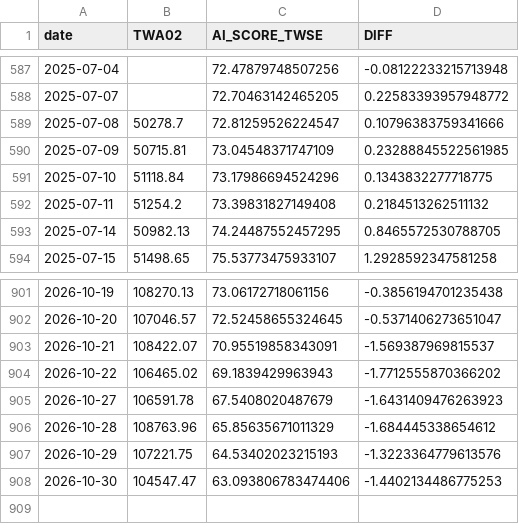
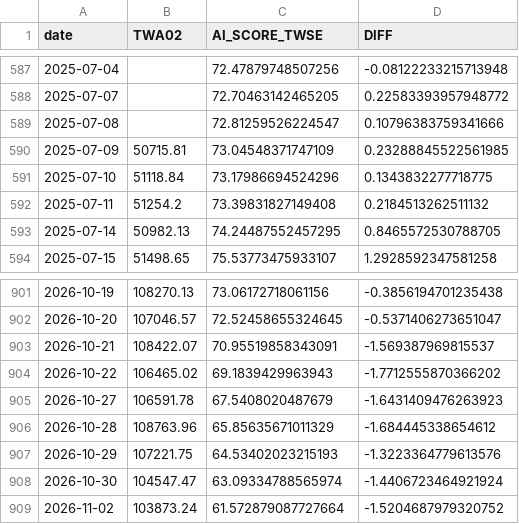
Before and after one commit to tunglich/TW-US-Market-Index-AI_score, a CSV file: AI_score_twse_series_latest.csv, drawn as a sheet; only a part is shown, gaps mark what is left out.

Commit message:
Update TWSE/OTC AI score (2026-11-02)

```diff
--- a/AI_score_twse_series_latest.csv
+++ b/AI_score_twse_series_latest.csv
@@ -588,3 +588,3 @@ date,TWA02,AI_SCORE_TWSE,DIFF
 2025-07-07,,72.70463142465205,0.22583393957948772
-2025-07-08,50278.7,72.81259526224547,0.10796383759341666
+2025-07-08,,72.81259526224547,0.10796383759341666
 2025-07-09,50715.81,73.04548371747109,0.23288845522561985
@@ -907,2 +907,3 @@ date,TWA02,AI_SCORE_TWSE,DIFF
 2026-10-29,107221.75,64.53402023215193,-1.3223364779613576
-2026-10-30,104547.47,63.093806783474406,-1.4402134486775253
+2026-10-30,104547.47,63.09334788565974,-1.4406723464921924
+2026-11-02,103873.24,61.572879087727664,-1.5204687979320752
```
Also changed, not shown: AI_score_otc_series_latest.csv, 6 other files.
